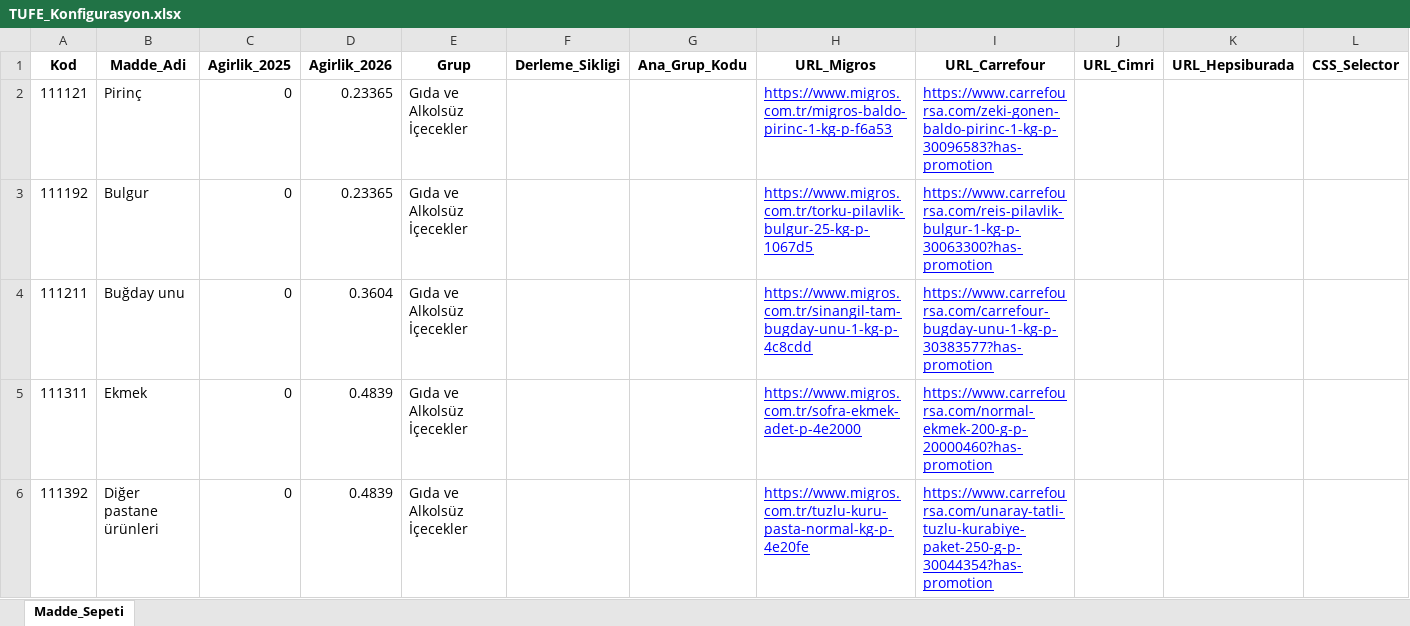
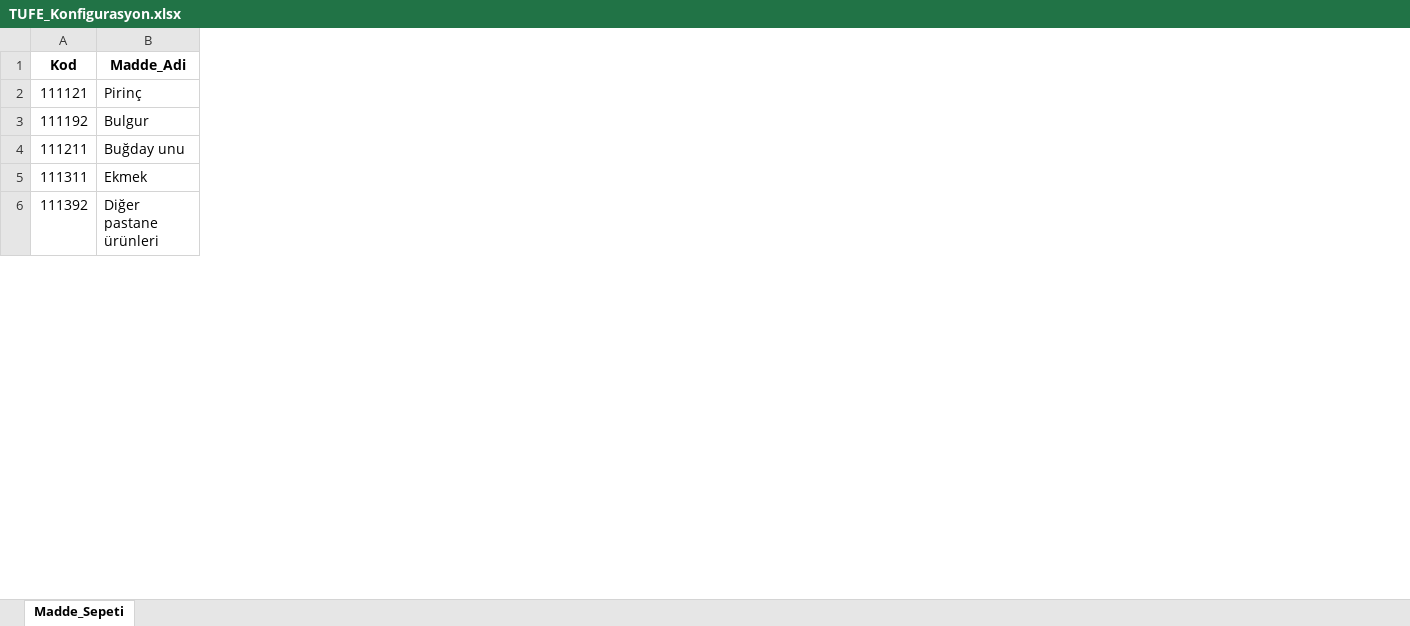
Before and after one commit to Validation2026/Enflasyon, an Excel workbook: TUFE_Konfigurasyon.xlsx, sheet Madde_Sepeti, drawn as a sheet; only a part is shown; values as stored, in another font and other column widths than the file's, no borders; the diff covers the shown part only; the diff names each change by its address in the sheet, - before the commit and + after, or states it on an @@ line.

```diff
--- a/TUFE_Konfigurasyon.xlsx (sheet Madde_Sepeti)
+++ b/TUFE_Konfigurasyon.xlsx (sheet Madde_Sepeti)
@@ column C (Agirlik_2025) hidden, rows 2-6: all 0 @@
@@ column D (Agirlik_2026) hidden, rows 2-6: 0.23365 | 0.23365 | 0.3604 | 0.4839 | 0.4839 @@
@@ column E (Grup) hidden, rows 2-6: all Gıda ve Alkolsüz İçecekler @@
@@ column F (Derleme_Sikligi) hidden, empty @@
@@ column G (Ana_Grup_Kodu) hidden, empty @@
@@ column H (URL_Migros) hidden, rows 2-6: https://www.migros.com.tr/migros-baldo-pirinc-1-kg-p-f6a53 | https://www.migros.com.tr/torku-pilavlik-bulgur-25-kg-p-1067d5 | https://www.migros.com.tr/sinangil-tam-bugday-unu-1-kg-p-4c8cdd | https://www.migros.com.tr/sofra-ekmek-adet-p-4e2000 | https://www.migros.com.tr/tuzlu-kuru-pasta-normal-kg-p-4e20fe @@
@@ column I (URL_Carrefour) hidden, rows 2-6: https://www.carrefoursa.com/zeki-gonen-baldo-pirinc-1-kg-p-30096583?has-promotion | https://www.carrefoursa.com/reis-pilavlik-bulgur-1-kg-p-30063300?has-promotion | https://www.carrefoursa.com/carrefour-bugday-unu-1-kg-p-30383577?has-promotion | https://www.carrefoursa.com/normal-ekmek-200-g-p-20000460?has-promotion | https://www.carrefoursa.com/unaray-tatli-tuzlu-kurabiye-paket-250-g-p-30044354?has-promotion @@
@@ column J (URL_Cimri) hidden, empty @@
@@ column K (URL_Hepsiburada) hidden, empty @@
@@ column L (CSS_Selector) hidden, empty @@
```
Also changed, not shown: 9 edited cells elsewhere in this sheet, 1 other file.
